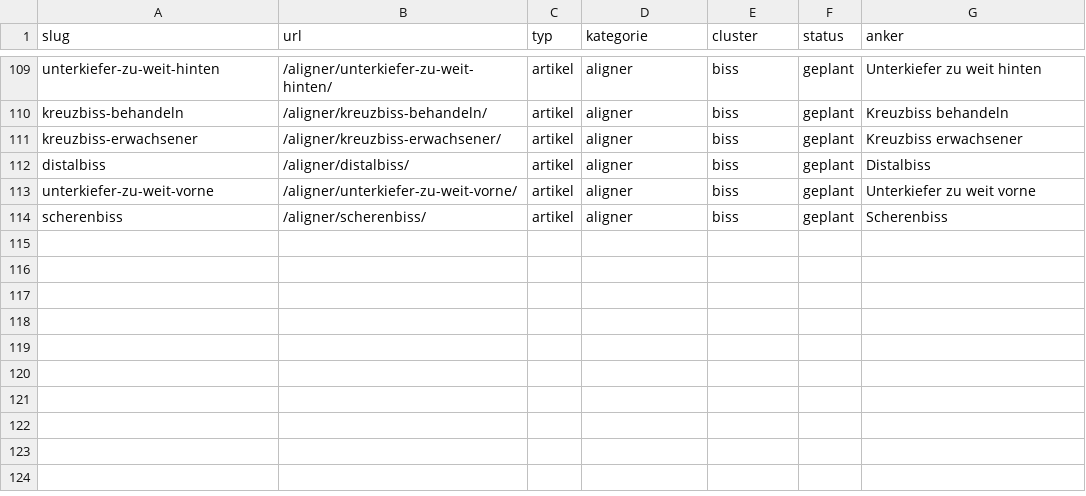
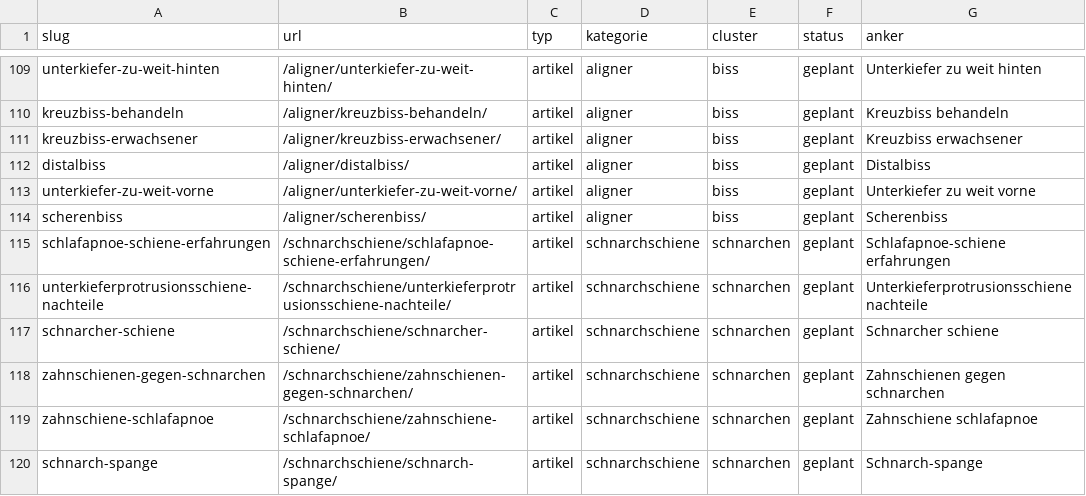
Before and after one commit to nerudasson/kieferblickmarketing, a CSV file: daten/linkplan.csv, drawn as a sheet; only a part is shown, gaps mark what is left out.

```diff
--- a/daten/linkplan.csv
+++ b/daten/linkplan.csv
@@ -114 +114,7 @@ unterkiefer-zu-weit-vorne,/aligner/unterkiefer-zu-weit-vorne/,artikel,aligner,bi
 scherenbiss,/aligner/scherenbiss/,artikel,aligner,biss,geplant,Scherenbiss
+schlafapnoe-schiene-erfahrungen,/schnarchschiene/schlafapnoe-schiene-erfahrungen/,artikel,schnarchschiene,schnarchen,geplant,Schlafapnoe-schiene erfahrungen
+unterkieferprotrusionsschiene-nachteile,/schnarchschiene/unterkieferprotrusionsschiene-nachteile/,artikel,schnarchschiene,schnarchen,geplant,Unterkieferprotrusionsschiene nachteile
+schnarcher-schiene,/schnarchschiene/schnarcher-schiene/,artikel,schnarchschiene,schnarchen,geplant,Schnarcher schiene
+zahnschienen-gegen-schnarchen,/schnarchschiene/zahnschienen-gegen-schnarchen/,artikel,schnarchschiene,schnarchen,geplant,Zahnschienen gegen schnarchen
+zahnschiene-schlafapnoe,/schnarchschiene/zahnschiene-schlafapnoe/,artikel,schnarchschiene,schnarchen,geplant,Zahnschiene schlafapnoe
+schnarch-spange,/schnarchschiene/schnarch-spange/,artikel,schnarchschiene,schnarchen,geplant,Schnarch-spange
```
Also changed, not shown: daten/artikel-queue.csv, 12 other files.
